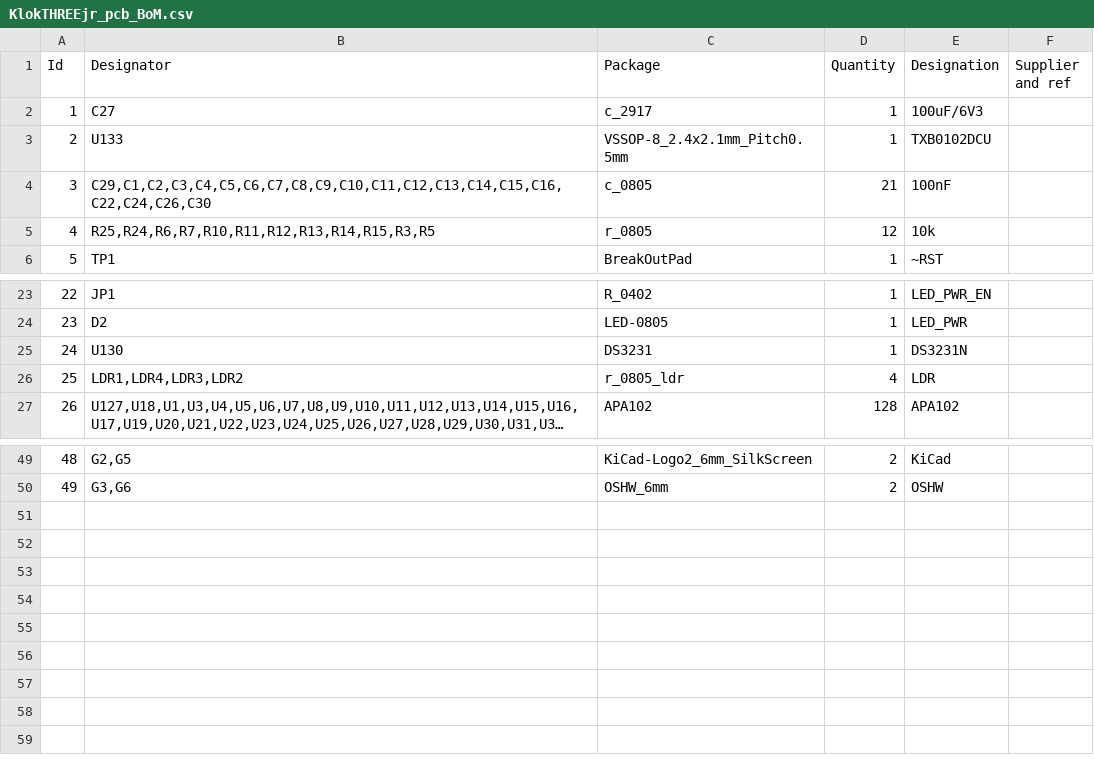
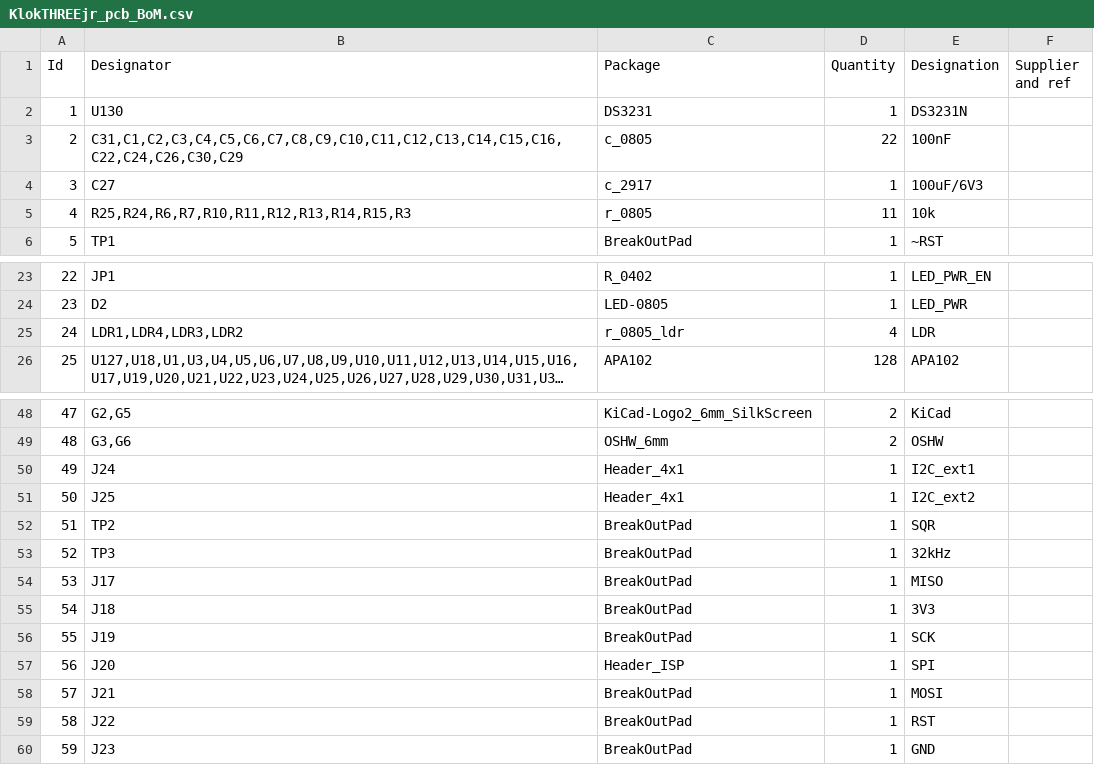
Before and after one commit to wyolum/KlokTHREEjr, a CSV file: kicad/KlokTHREEjr_pcb_BoM.csv, drawn as a sheet; only a part is shown, gaps mark what is left out; long unchanged cells end in …; removed rows and columns are numbered as before the commit, all else as after; the diff names each change by its address in the sheet, - before the commit and + after, or states it on an @@ line.

Commit message:
added I2C and SPI headers

```diff
--- a/kicad/KlokTHREEjr_pcb_BoM.csv
+++ b/kicad/KlokTHREEjr_pcb_BoM.csv
@@ row 25 moved to row 2: 1 @@
+row 3: 2 | C31,C1,C2,C3,C4,C5,C6,C7,C8,C9,C10,C11,C12,C13,C14,C15,C16,C22,C24,C26,C30,C29 | c_0805 | 22 | 100nF
@@ column A (Id) renumbered between rows 4 and 49 @@
-row 3: 2 | U133 | VSSOP-8_2.4x2.1mm_Pitch0.5mm | 1 | TXB0102DCU
-row 4: 3 | C29,C1,C2,C3,C4,C5,C6,C7,C8,C9,C10,C11,C12,C13,C14,C15,C16,C22,C24,C26,C30 | c_0805 | 21 | 100nF
-B5 (Designator): R25,R24,R6,R7,R10,R11,R12,R13,R14,R15,R3,R5
+B5 (Designator): R25,R24,R6,R7,R10,R11,R12,R13,R14,R15,R3
-D5 (Quantity): 12
+D5 (Quantity): 11
+row 50: 49 | J24 | Header_4x1 | 1 | I2C_ext1
+row 51: 50 | J25 | Header_4x1 | 1 | I2C_ext2
+row 52: 51 | TP2 | BreakOutPad | 1 | SQR
+row 53: 52 | TP3 | BreakOutPad | 1 | 32kHz
+row 54: 53 | J17 | BreakOutPad | 1 | MISO
+row 55: 54 | J18 | BreakOutPad | 1 | 3V3
+row 56: 55 | J19 | BreakOutPad | 1 | SCK
+row 57: 56 | J20 | Header_ISP | 1 | SPI
+row 58: 57 | J21 | BreakOutPad | 1 | MOSI
+row 59: 58 | J22 | BreakOutPad | 1 | RST
+row 60: 59 | J23 | BreakOutPad | 1 | GND
```
Also changed, not shown: 31 other files.
